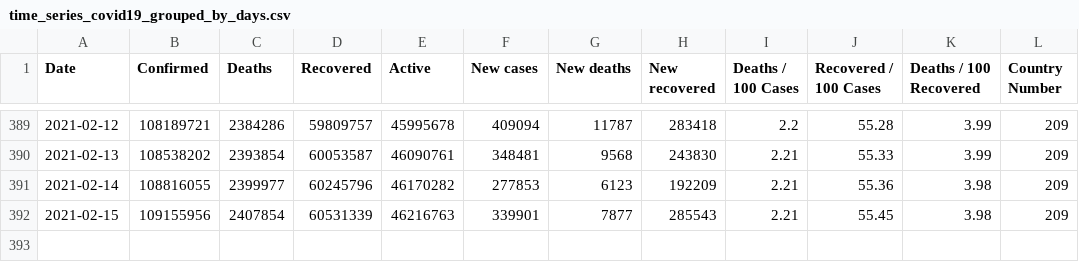
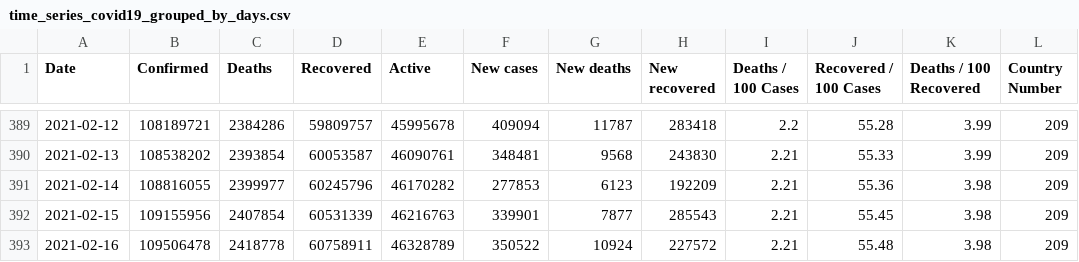
Before and after one commit to milanowicz/COVID-19-Dataset, a CSV file: data/jhu/time_series_covid19_grouped_by_days.csv, drawn as a sheet; only a part is shown, gaps mark what is left out.

```diff
--- a/data/jhu/time_series_covid19_grouped_by_days.csv
+++ b/data/jhu/time_series_covid19_grouped_by_days.csv
@@ -392 +392,2 @@ Date,Confirmed,Deaths,Recovered,Active,New cases,New deaths,New recovered,Deaths
 2021-02-15,109155956,2407854,60531339,46216763,339901,7877,285543,2.21,55.45,3.98,209
+2021-02-16,109506478,2418778,60758911,46328789,350522,10924,227572,2.21,55.48,3.98,209
```
Also changed, not shown: data/jhu/time_series_covid19_grouped_by_countries.csv, data/rki/time_series_covid19_confirmed_and_death.csv, 1 other file.
